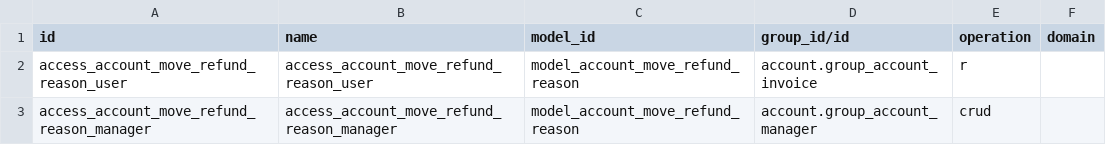
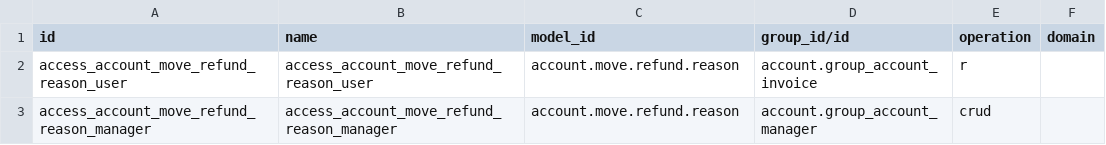
Before and after one commit to ursais/account-invoicing, a CSV file: account_invoice_refund_reason/security/ir.access.csv, drawn as a sheet.

Commit message:
Use technical model names in ir.access.csv.
Odoo 20 ir.access.model_id is sale.order, not model_sale_order.

```diff
--- a/account_invoice_refund_reason/security/ir.access.csv
+++ b/account_invoice_refund_reason/security/ir.access.csv
@@ -1,3 +1,3 @@
 id,name,model_id,group_id/id,operation,domain
-access_account_move_refund_reason_user,access_account_move_refund_reason_user,model_account_move_refund_reason,account.group_account_invoice,r,
-access_account_move_refund_reason_manager,access_account_move_refund_reason_manager,model_account_move_refund_reason,account.group_account_manager,crud,
+access_account_move_refund_reason_user,access_account_move_refund_reason_user,account.move.refund.reason,account.group_account_invoice,r,
+access_account_move_refund_reason_manager,access_account_move_refund_reason_manager,account.move.refund.reason,account.group_account_manager,crud,
```
Also changed, not shown: account_invoice_supplierinfo_update/security/ir.access.csv, account_invoice_transmit_method/security/ir.access.csv, 4 other files.
